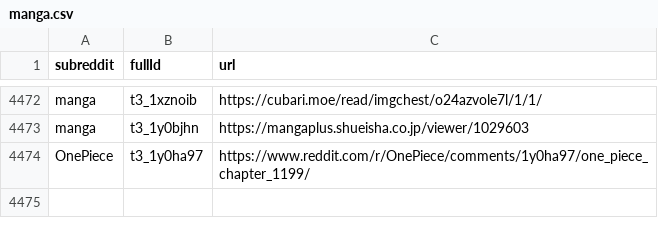
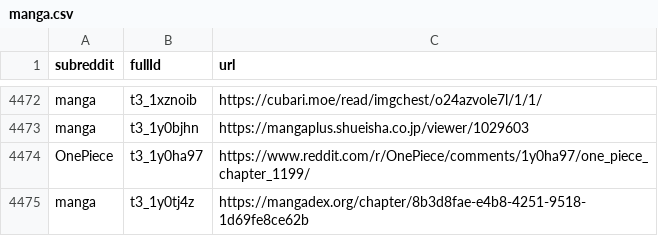
Before and after one commit to dli-invest/finreddit, a CSV file: internal/manga.csv, drawn as a sheet; only a part is shown, gaps mark what is left out; the diff names each change by its address in the sheet, - before the commit and + after, or states it on an @@ line.

```diff
--- a/internal/manga.csv
+++ b/internal/manga.csv
+row 4475: manga | t3_1y0tj4z | https://mangadex.org/chapter/8b3d8fae-e4b8-4251-9518-1d69fe8ce62b
```
